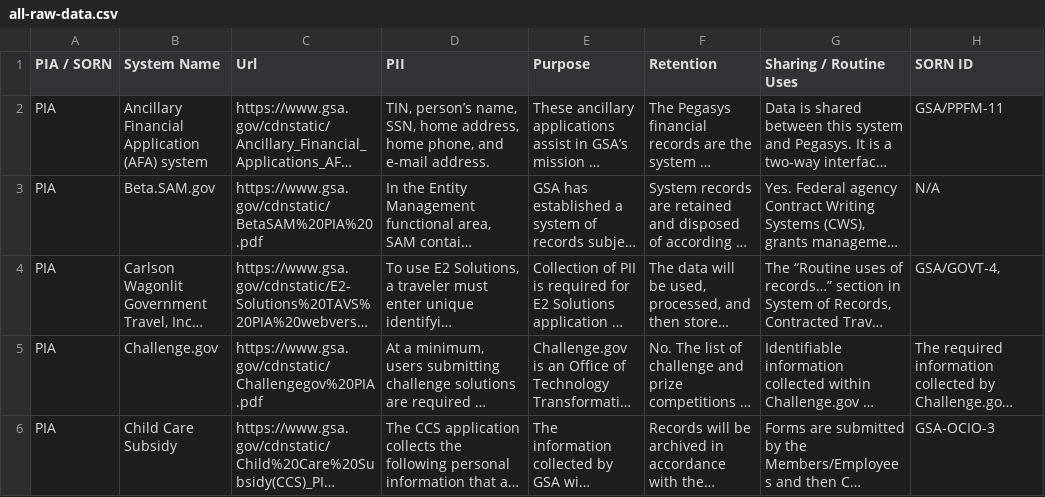
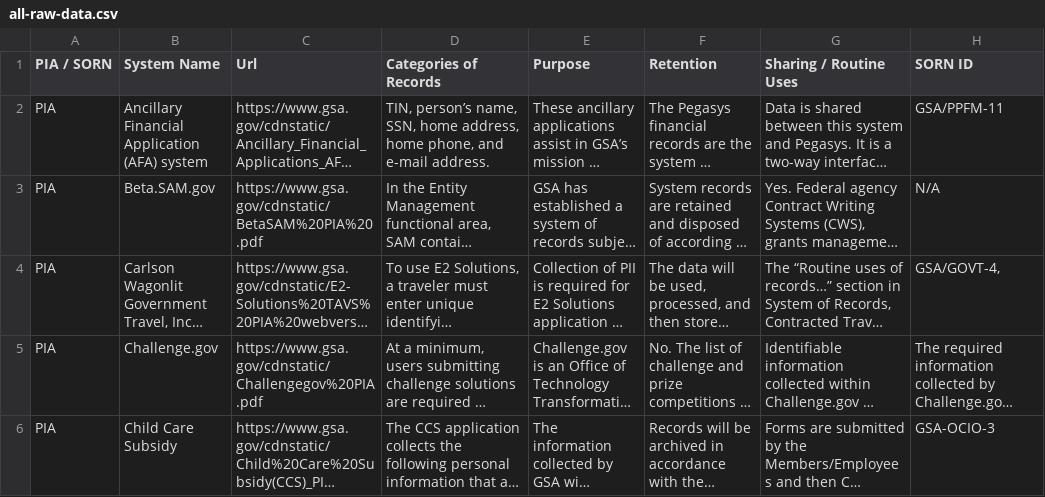
Before and after one commit to 18F/privacy-dashboard, a CSV file: _data/all-raw-data.csv, drawn as a sheet; only a part is shown; long unchanged cells end in …; the diff names each change by its address in the sheet, - before the commit and + after, or states it on an @@ line.

Commit message:
Change PII to categories of records.

```diff
--- a/_data/all-raw-data.csv
+++ b/_data/all-raw-data.csv
-D1: PII
+D1: Categories of Records
```
